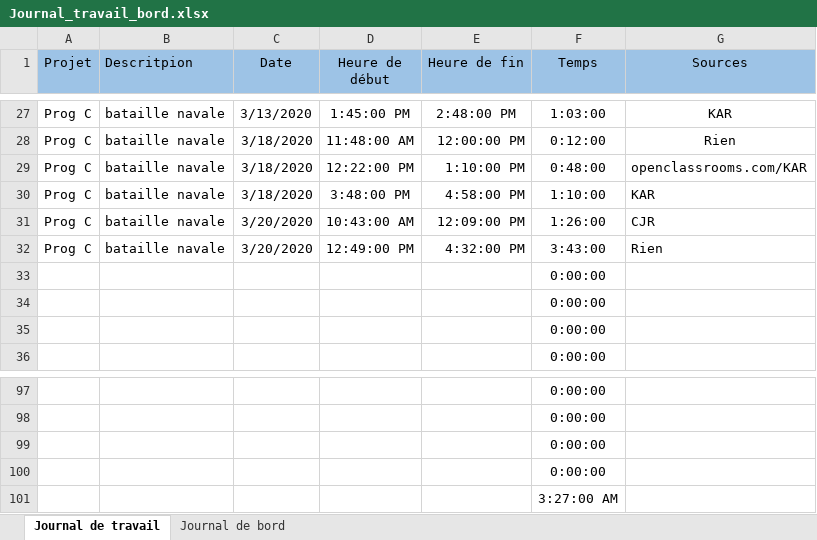
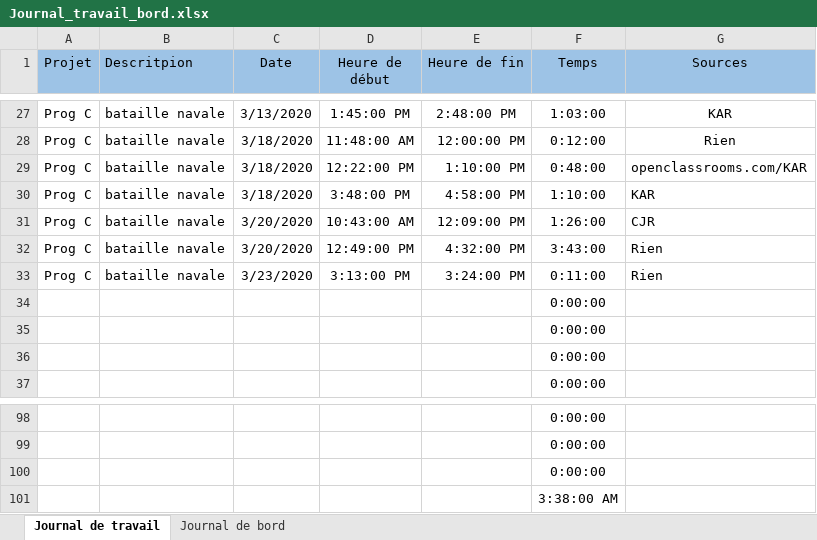
Before and after one commit to R0kkxSynetique/Naval-strike, an Excel workbook: Journal_travail_bord.xlsx, sheet Journal de travail, drawn as a sheet; only a part is shown, gaps mark what is left out; values as stored, in another font and other column widths than the file's, no borders; table styles not drawn; removed rows and columns are numbered as before the commit, all else as after; the diff names each change by its address in the sheet, - before the commit and + after, or states it on an @@ line.

Commit message:
Update Journal_travail_bord.xlsx

```diff
--- a/Journal_travail_bord.xlsx (sheet Journal de travail)
+++ b/Journal_travail_bord.xlsx (sheet Journal de travail)
+row 33: Prog C | bataille navale | 3/23/2020 | 3:13:00 PM | 3:24:00 PM | 0:11:00 | Rien
-F101 (Temps): 0:00:00
+F101 (Temps): 3:38:00 AM
-row 101:  |  |  |  |  | 3:27:00 AM
```
